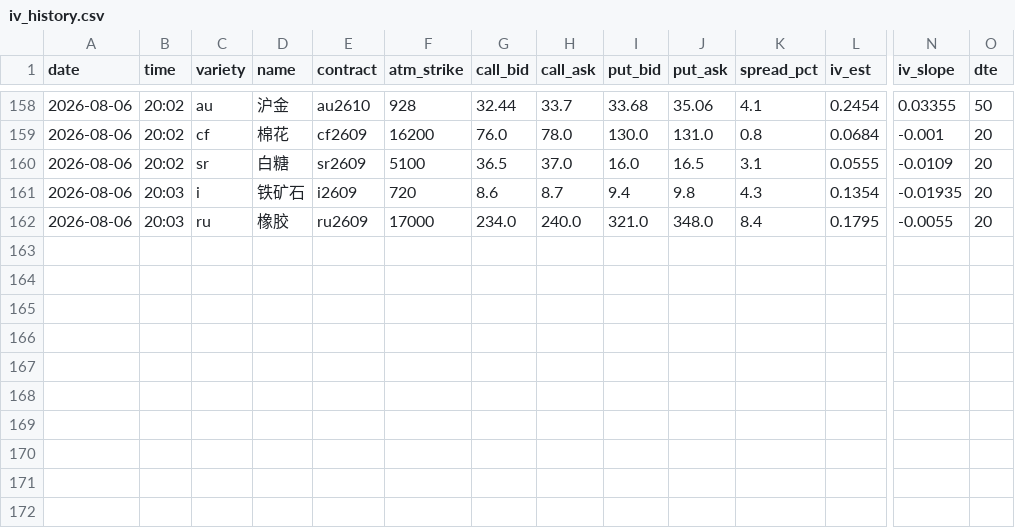
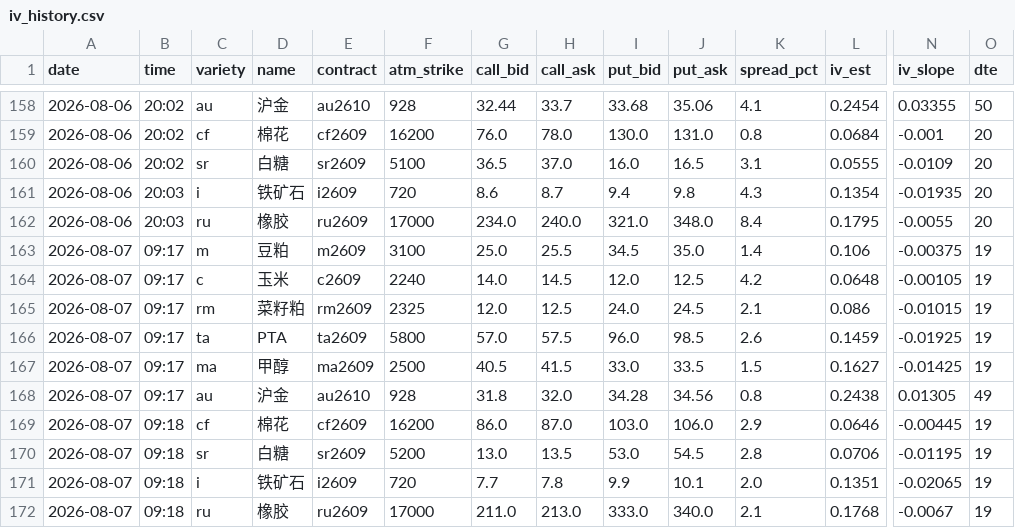
Before and after one commit to thetafarmerrr/options-trading, a CSV file: data/iv_history.csv, drawn as a sheet; only a part is shown, gaps mark what is left out; rows hold the shown columns only; the diff names each change by its address in the sheet, - before the commit and + after, or states it on an @@ line.

```diff
--- a/data/iv_history.csv
+++ b/data/iv_history.csv
+row 163: 2026-08-07 | 09:17 | m | 豆粕 | m2609 | 3100 | 25.0 | 25.5 | 34.5 | 35.0 | 1.4 | 0.106 | -0.00375 | 19
+row 164: 2026-08-07 | 09:17 | c | 玉米 | c2609 | 2240 | 14.0 | 14.5 | 12.0 | 12.5 | 4.2 | 0.0648 | -0.00105 | 19
+row 165: 2026-08-07 | 09:17 | rm | 菜籽粕 | rm2609 | 2325 | 12.0 | 12.5 | 24.0 | 24.5 | 2.1 | 0.086 | -0.01015 | 19
+row 166: 2026-08-07 | 09:17 | ta | PTA | ta2609 | 5800 | 57.0 | 57.5 | 96.0 | 98.5 | 2.6 | 0.1459 | -0.01925 | 19
+row 167: 2026-08-07 | 09:17 | ma | 甲醇 | ma2609 | 2500 | 40.5 | 41.5 | 33.0 | 33.5 | 1.5 | 0.1627 | -0.01425 | 19
+row 168: 2026-08-07 | 09:17 | au | 沪金 | au2610 | 928 | 31.8 | 32.0 | 34.28 | 34.56 | 0.8 | 0.2438 | 0.01305 | 49
+row 169: 2026-08-07 | 09:18 | cf | 棉花 | cf2609 | 16200 | 86.0 | 87.0 | 103.0 | 106.0 | 2.9 | 0.0646 | -0.00445 | 19
+row 170: 2026-08-07 | 09:18 | sr | 白糖 | sr2609 | 5200 | 13.0 | 13.5 | 53.0 | 54.5 | 2.8 | 0.0706 | -0.01195 | 19
+row 171: 2026-08-07 | 09:18 | i | 铁矿石 | i2609 | 720 | 7.7 | 7.8 | 9.9 | 10.1 | 2.0 | 0.1351 | -0.02065 | 19
+row 172: 2026-08-07 | 09:18 | ru | 橡胶 | ru2609 | 17000 | 211.0 | 213.0 | 333.0 | 340.0 | 2.1 | 0.1768 | -0.0067 | 19
```
Also changed, not shown: data/observe_signals.csv, 6 other files.
